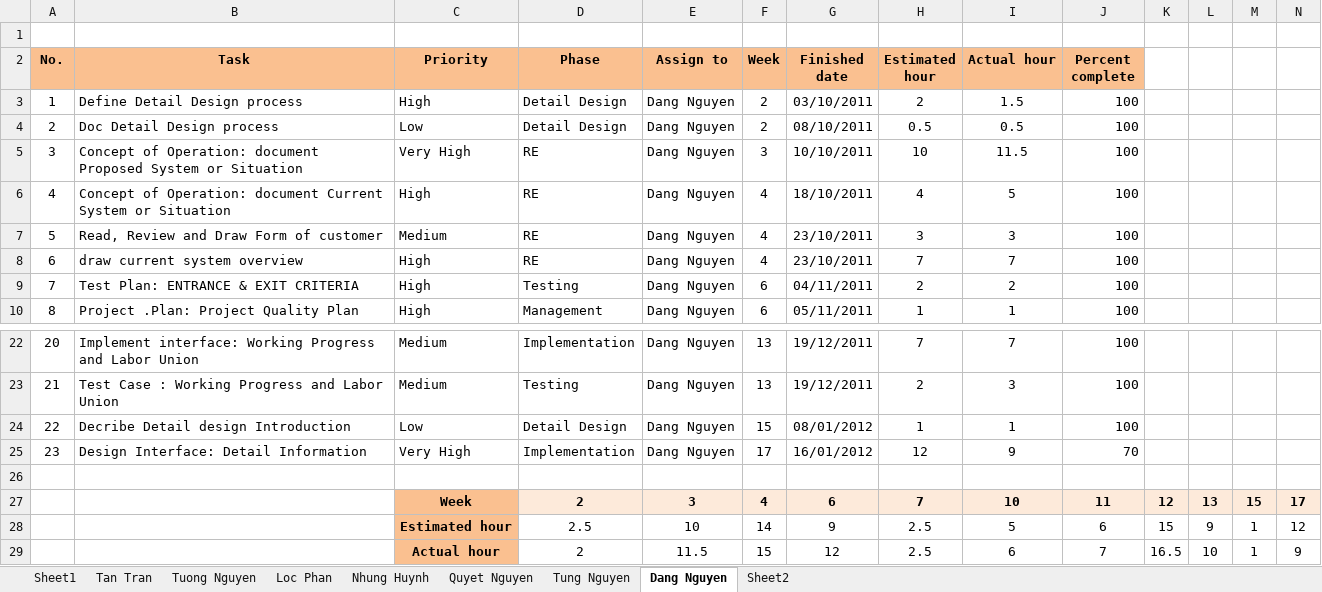
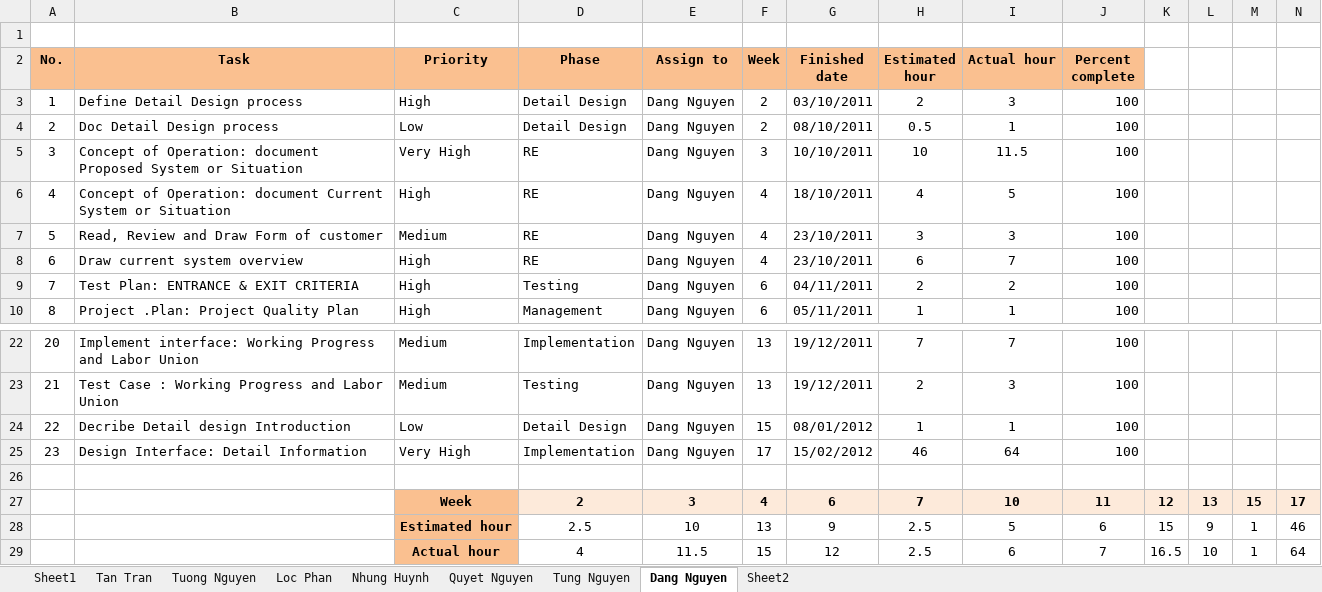
Before and after one commit to google-code-export/hrm-k14vlu, an Excel workbook: Project Plan/HRM_Mesurement.xlsx, sheet Dang Nguyen, drawn as a sheet; only a part is shown, gaps mark what is left out; values as stored, in another font and other column widths than the file's, no borders; charts and pictures and conditional formats not drawn; the diff names each change by its address in the sheet, - before the commit and + after, or states it on an @@ line.

```diff
--- a/Project Plan/HRM_Mesurement.xlsx (sheet Dang Nguyen)
+++ b/Project Plan/HRM_Mesurement.xlsx (sheet Dang Nguyen)
-I3 (Actual hour): 1.5
+I3 (Actual hour): 3
-I4 (Actual hour): 0.5
+I4 (Actual hour): 1
-B8 (Task): draw current system overview
+B8 (Task): Draw current system overview
-H8 (Estimated hour): 7
+H8 (Estimated hour): 6
-G25 (Finished date): 16/01/2012
+G25 (Finished date): 15/02/2012
-H25 (Estimated hour): 12
+H25 (Estimated hour): 46
-I25 (Actual hour): 9
+I25 (Actual hour): 64
-J25 (Percent complete): 70
+J25 (Percent complete): 100
-F28 (Week): 14
+F28 (Week): 13
-N28: 12
+N28: 46
-D29 (Phase): 2
+D29 (Phase): 4
-N29: 9
+N29: 64
```
Also changed, not shown: sheet Sheet1, charts or pictures.
